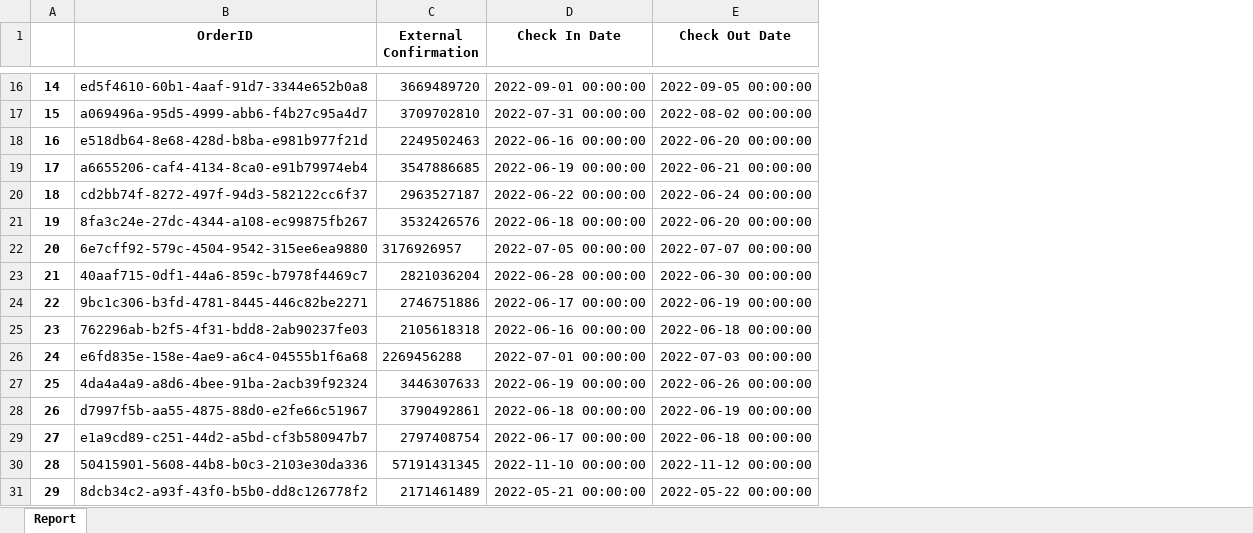
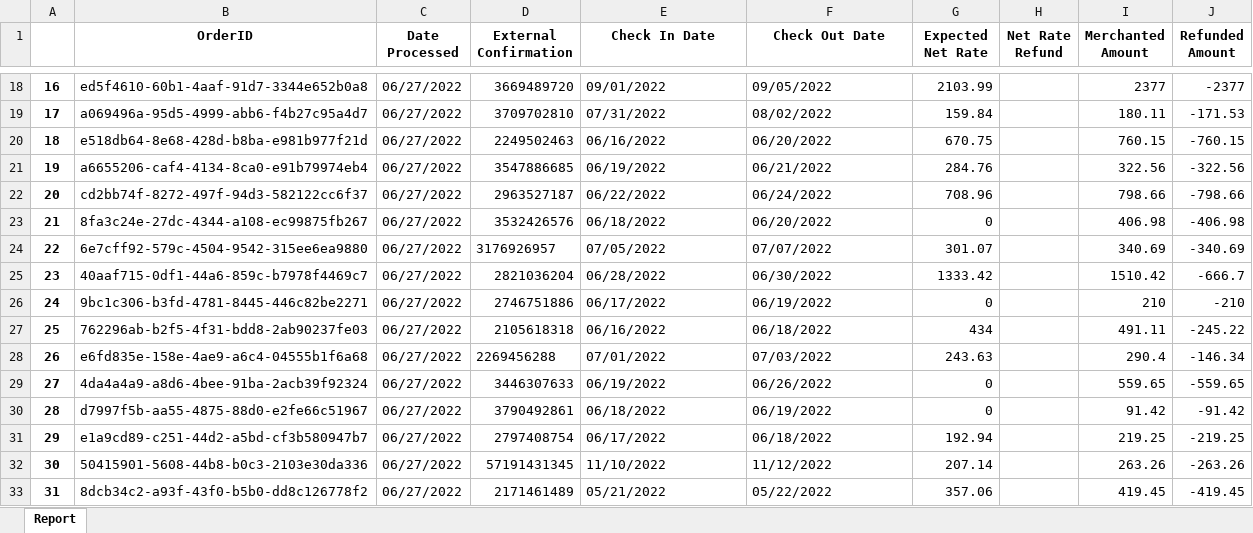
Before and after one commit to RolandoQuintanaTPG/AprilReportTest, an Excel workbook: report.xlsx, sheet Report, drawn as a sheet; only a part is shown, gaps mark what is left out; values as stored, in another font and other column widths than the file's, no borders; addresses are those after the commit; the diff covers the shown part only; the diff names each change by its address in the sheet, - before the commit and + after, or states it on an @@ line.

```diff
--- a/report.xlsx (sheet Report)
+++ b/report.xlsx (sheet Report)
+column C (Date Processed), rows 18-33: all 06/27/2022
+column G (Expected Net Rate), rows 18-33: 2103.99 | 159.84 | 670.75 | 284.76 | 708.96 | 0 | 301.07 | 1333.42 | 0 | 434 | 243.63 | 0 | 0 | 192.94 | 207.14 | 357.06
+column H (Net Rate Refund), empty
+column I (Merchanted Amount), rows 18-33: 2377 | 180.11 | 760.15 | 322.56 | 798.66 | 406.98 | 340.69 | 1510.42 | 210 | 491.11 | 290.4 | 559.65 | 91.42 | 219.25 | 263.26 | 419.45
+column J (Refunded Amount), rows 18-33: -2377 | -171.53 | -760.15 | -322.56 | -798.66 | -406.98 | -340.69 | -666.7 | -210 | -245.22 | -146.34 | -559.65 | -91.42 | -219.25 | -263.26 | -419.45
@@ column A renumbered from row 11 down @@
-E18 (Check In Date): 2022-09-01 00:00:00
+E18 (Check In Date): 09/01/2022
-F18 (Check Out Date): 2022-09-05 00:00:00
+F18 (Check Out Date): 09/05/2022
-E19 (Check In Date): 2022-07-31 00:00:00
+E19 (Check In Date): 07/31/2022
-F19 (Check Out Date): 2022-08-02 00:00:00
+F19 (Check Out Date): 08/02/2022
-E20 (Check In Date): 2022-06-16 00:00:00
+E20 (Check In Date): 06/16/2022
-F20 (Check Out Date): 2022-06-20 00:00:00
+F20 (Check Out Date): 06/20/2022
-E21 (Check In Date): 2022-06-19 00:00:00
+E21 (Check In Date): 06/19/2022
-F21 (Check Out Date): 2022-06-21 00:00:00
+F21 (Check Out Date): 06/21/2022
-E22 (Check In Date): 2022-06-22 00:00:00
+E22 (Check In Date): 06/22/2022
-F22 (Check Out Date): 2022-06-24 00:00:00
+F22 (Check Out Date): 06/24/2022
-E23 (Check In Date): 2022-06-18 00:00:00
+E23 (Check In Date): 06/18/2022
-F23 (Check Out Date): 2022-06-20 00:00:00
+F23 (Check Out Date): 06/20/2022
-E24 (Check In Date): 2022-07-05 00:00:00
+E24 (Check In Date): 07/05/2022
-F24 (Check Out Date): 2022-07-07 00:00:00
+F24 (Check Out Date): 07/07/2022
-E25 (Check In Date): 2022-06-28 00:00:00
+E25 (Check In Date): 06/28/2022
-F25 (Check Out Date): 2022-06-30 00:00:00
+F25 (Check Out Date): 06/30/2022
-E26 (Check In Date): 2022-06-17 00:00:00
+E26 (Check In Date): 06/17/2022
-F26 (Check Out Date): 2022-06-19 00:00:00
+F26 (Check Out Date): 06/19/2022
-E27 (Check In Date): 2022-06-16 00:00:00
+E27 (Check In Date): 06/16/2022
-F27 (Check Out Date): 2022-06-18 00:00:00
+F27 (Check Out Date): 06/18/2022
-E28 (Check In Date): 2022-07-01 00:00:00
+E28 (Check In Date): 07/01/2022
-F28 (Check Out Date): 2022-07-03 00:00:00
+F28 (Check Out Date): 07/03/2022
-E29 (Check In Date): 2022-06-19 00:00:00
+E29 (Check In Date): 06/19/2022
-F29 (Check Out Date): 2022-06-26 00:00:00
+F29 (Check Out Date): 06/26/2022
-E30 (Check In Date): 2022-06-18 00:00:00
+E30 (Check In Date): 06/18/2022
-F30 (Check Out Date): 2022-06-19 00:00:00
+F30 (Check Out Date): 06/19/2022
-E31 (Check In Date): 2022-06-17 00:00:00
+E31 (Check In Date): 06/17/2022
-F31 (Check Out Date): 2022-06-18 00:00:00
+F31 (Check Out Date): 06/18/2022
-E32 (Check In Date): 2022-11-10 00:00:00
+E32 (Check In Date): 11/10/2022
-F32 (Check Out Date): 2022-11-12 00:00:00
+F32 (Check Out Date): 11/12/2022
-E33 (Check In Date): 2022-05-21 00:00:00
+E33 (Check In Date): 05/21/2022
-F33 (Check Out Date): 2022-05-22 00:00:00
+F33 (Check Out Date): 05/22/2022
```
Also changed, not shown: 13 added rows and 288 edited cells elsewhere in this sheet, 1 other file.
